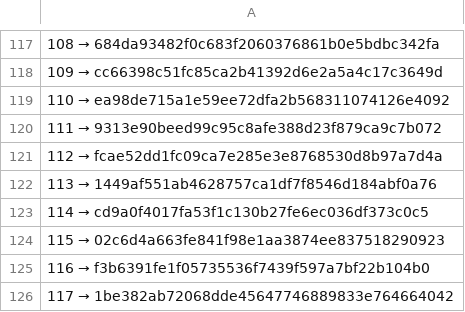
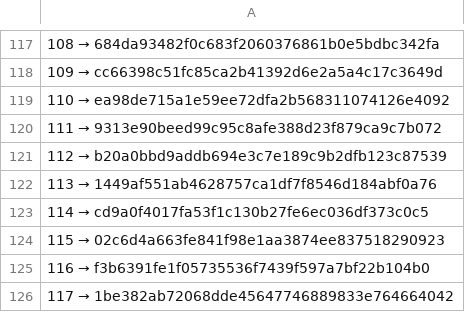
Before and after one commit to a3ka/dev-harness, a TSV file: registry/contracts.tsv, drawn as a sheet; only a part is shown, gaps mark what is left out.

Commit message:
реестр: REPLACE 112 → b20a0bbd9addb694e3c7e189c9b2dfb123c87539 (frozen/contracts/112/2, после ленда)

```diff
--- a/registry/contracts.tsv
+++ b/registry/contracts.tsv
@@ -120,3 +120,3 @@
 111 → 9313e90beed99c95c8afe388d23f879ca9c7b072
-112 → fcae52dd1fc09ca7e285e3e8768530d8b97a7d4a
+112 → b20a0bbd9addb694e3c7e189c9b2dfb123c87539
 113 → 1449af551ab4628757ca1df7f8546d184abf0a76
```
